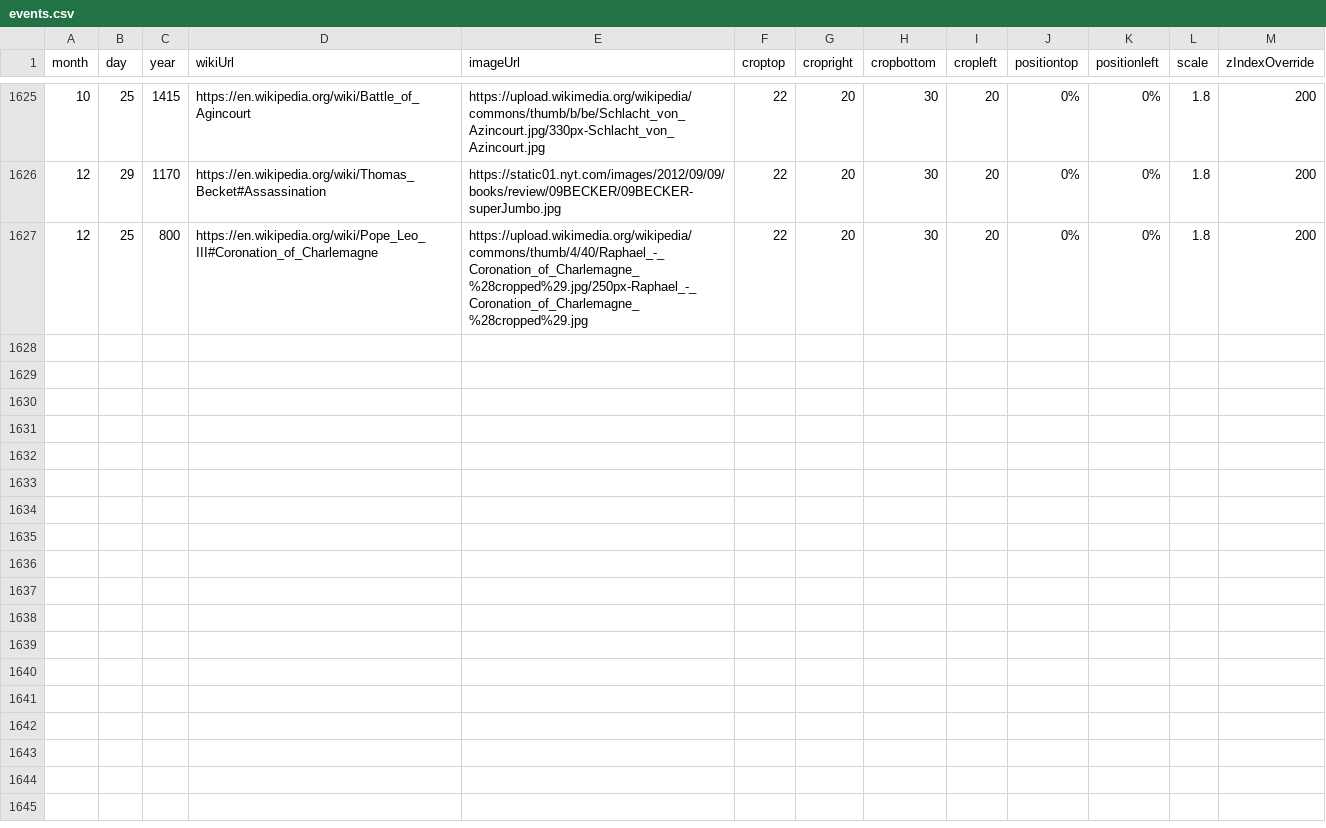
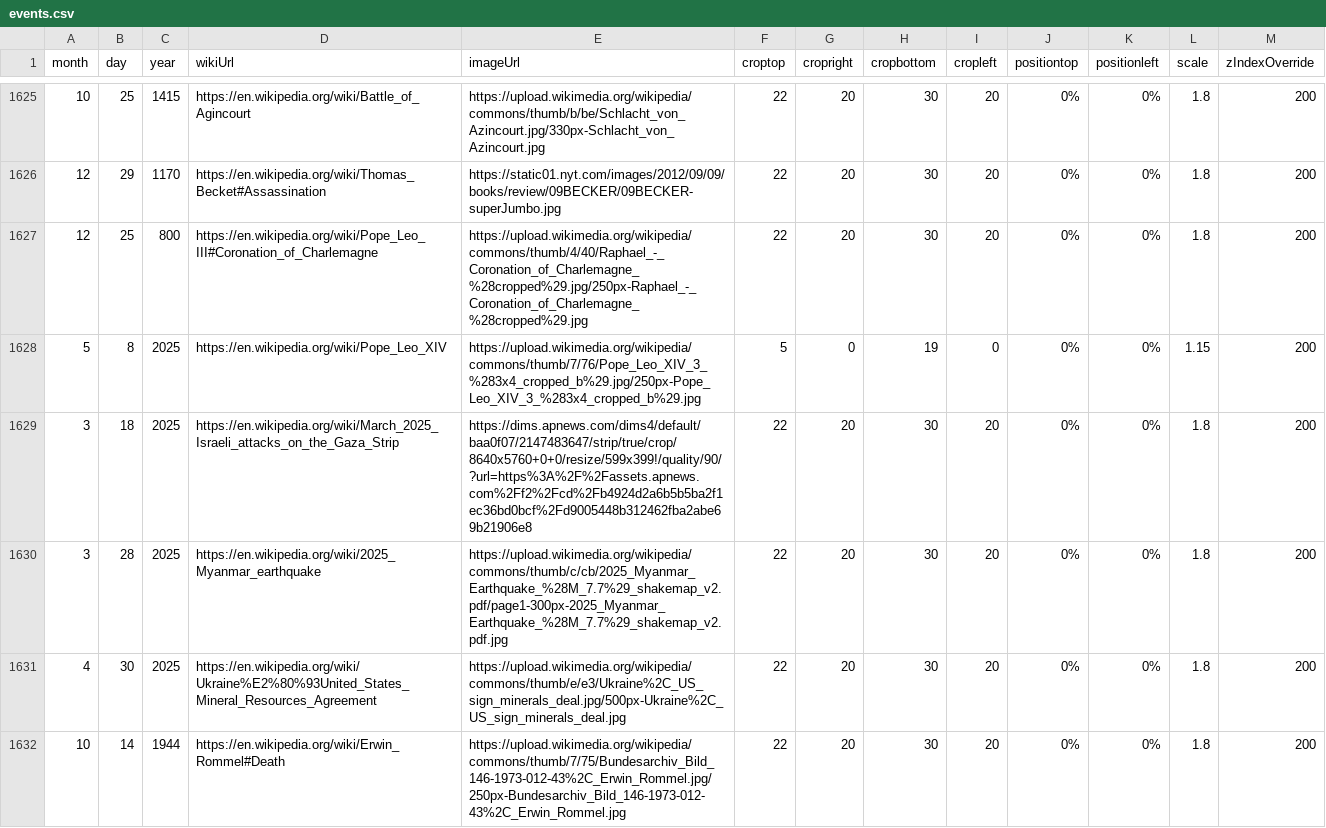
Before and after one commit to Markedwards54/History-Zoom, a CSV file: events.csv, drawn as a sheet; only a part is shown, gaps mark what is left out.

```diff
--- a/events.csv
+++ b/events.csv
@@ -1627 +1627,6 @@ month,day,year,wikiUrl,imageUrl,croptop,cropright,cropbottom,cropleft,positionto
 12,25,800,https://en.wikipedia.org/wiki/Pope_Leo_III#Coronation_of_Charlemagne,https://upload.wikimedia.org/wikipedia/commons/thumb/4/40/Raphael_-_Coronation_of_Charlemagne_%28cropped%29.jpg/250px-Raphael_-_Coronation_of_Charlemagne_%28cropped%29.jpg,22,20,30,20,0%,0%,1.8,200
+5,8,2025,https://en.wikipedia.org/wiki/Pope_Leo_XIV,https://upload.wikimedia.org/wikipedia/commons/thumb/7/76/Pope_Leo_XIV_3_%283x4_cropped_b%29.jpg/250px-Pope_Leo_XIV_3_%283x4_cropped_b%29.jpg,5,0,19,0,0%,0%,1.15,200
+3,18,2025,https://en.wikipedia.org/wiki/March_2025_Israeli_attacks_on_the_Gaza_Strip,https://dims.apnews.com/dims4/default/baa0f07/2147483647/strip/true/crop/8640x5760+0+0/resize/599x399!/quality/90/?url=https%3A%2F%2Fassets.apnews.com%2Ff2%2Fcd%2Fb4924d2a6b5b5ba2f1ec36bd0bcf%2Fd9005448b312462fba2abe69b21906e8,22,20,30,20,0%,0%,1.8,200
+3,28,2025,https://en.wikipedia.org/wiki/2025_Myanmar_earthquake,https://upload.wikimedia.org/wikipedia/commons/thumb/c/cb/2025_Myanmar_Earthquake_%28M_7.7%29_shakemap_v2.pdf/page1-300px-2025_Myanmar_Earthquake_%28M_7.7%29_shakemap_v2.pdf.jpg,22,20,30,20,0%,0%,1.8,200
+4,30,2025,https://en.wikipedia.org/wiki/Ukraine%E2%80%93United_States_Mineral_Resources_Agreement,https://upload.wikimedia.org/wikipedia/commons/thumb/e/e3/Ukraine%2C_US_sign_minerals_deal.jpg/500px-Ukraine%2C_US_sign_minerals_deal.jpg,22,20,30,20,0%,0%,1.8,200
+10,14,1944,https://en.wikipedia.org/wiki/Erwin_Rommel#Death,https://upload.wikimedia.org/wikipedia/commons/thumb/7/75/Bundesarchiv_Bild_146-1973-012-43%2C_Erwin_Rommel.jpg/250px-Bundesarchiv_Bild_146-1973-012-43%2C_Erwin_Rommel.jpg,22,20,30,20,0%,0%,1.8,200
```
Also changed, not shown: multiDayTextBlocks.csv, 1 other file.
